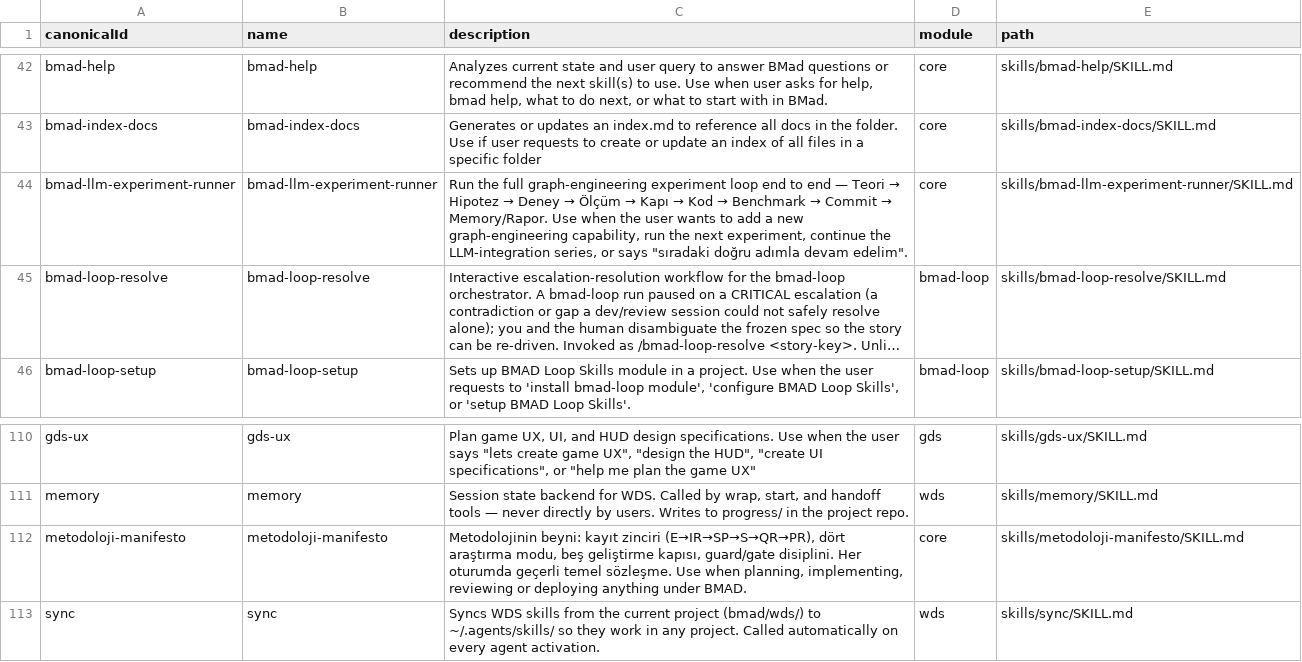
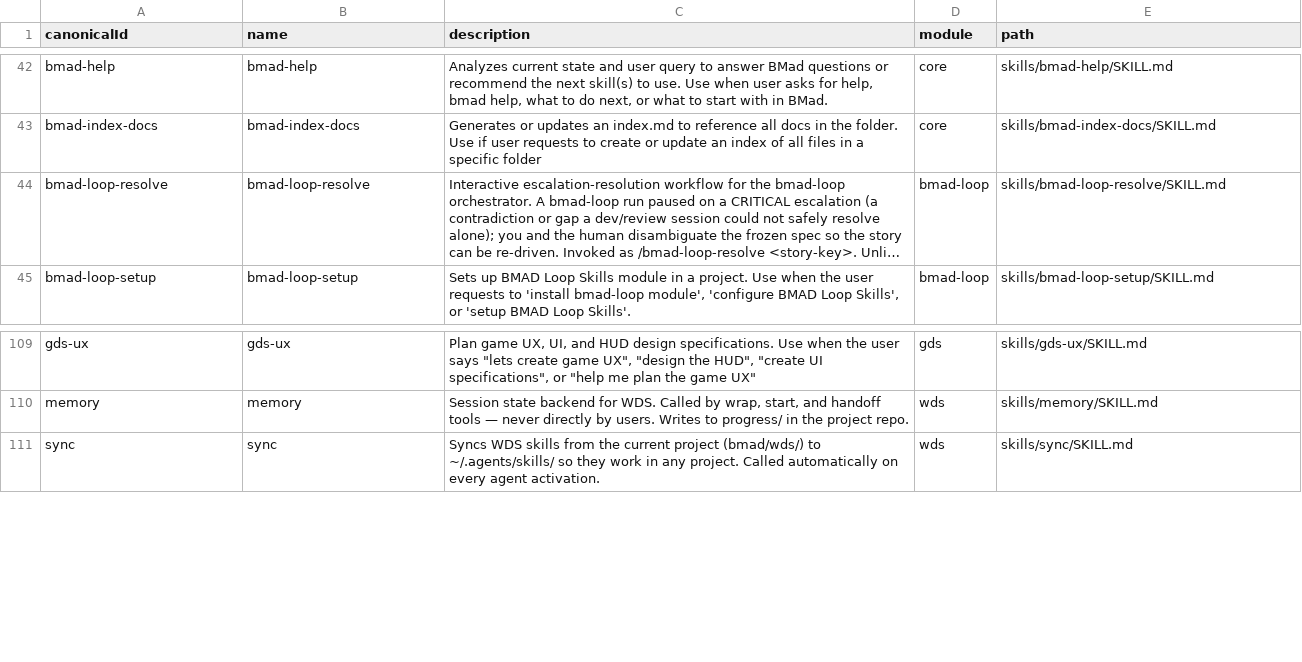
Before and after one commit to yunusgungor/metodoloji, a CSV file: bmad/_config/skill-manifest.csv, drawn as a sheet; only a part is shown, gaps mark what is left out; long unchanged cells end in …; the diff names each change by its address in the sheet, - before the commit and + after, or states it on an @@ line.

Commit message:
Consolidate experiment runner and methodology manifesto into research-ex
Merged `bmad-llm-experiment-runner` and `metodoloji-manifesto` into
`bmad-research-experiment` — delivery loop, OpenHands tool contract,
live-LLM lessons, and integrity rules now live in one skill. Removed
both standalone skills and updated manifest + docs (124 → 122).

```diff
--- a/bmad/_config/skill-manifest.csv
+++ b/bmad/_config/skill-manifest.csv
-row 44: bmad-llm-experiment-runner | bmad-llm-experiment-runner | Run the full graph-engineering experiment loop end to end — Teori → Hipotez → Deney → Ölçüm → Kapı → Kod → Benchmark → Commit → Memory/Rapor. Use when the user wants to add a new graph-engineering capability, run the next experiment, continue the LLM-integration series, or says "sıradaki doğru adımla devam edelim". | core | skills/bmad-llm-experiment-runner/SKILL.md
-row 112: metodoloji-manifesto | metodoloji-manifesto | Metodolojinin beyni: kayıt zinciri (E→IR→SP→S→QR→PR), dört araştırma modu, beş geliştirme kapısı, guard/gate disiplini. Her oturumda geçerli temel sözleşme. Use when planning, implementing, reviewing or deploying anything under BMAD. | core | skills/metodoloji-manifesto/SKILL.md
```
Also changed, not shown: 5 other files.
